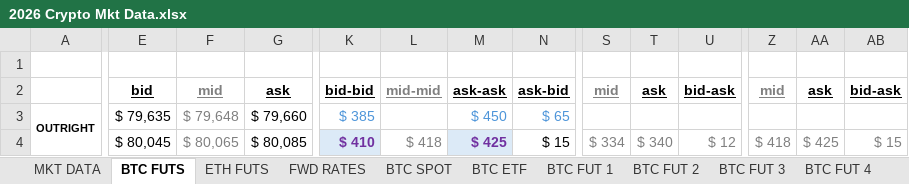
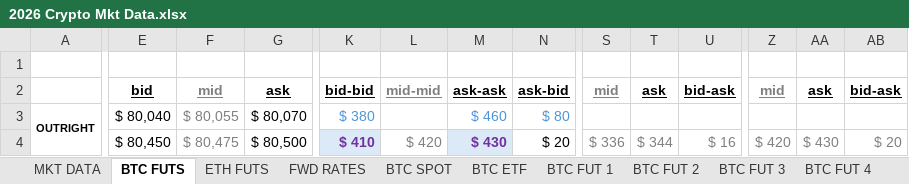
Before and after one commit to mikehyland-quant/crypto-project, an Excel workbook: spreadsheets/2026 Crypto Mkt Data.xlsx, sheet BTC FUTS, drawn as a sheet; only a part is shown, gaps mark what is left out; values as stored, in another font and other column widths than the file's, no borders; conditional formats not drawn; the diff covers the shown part only; the diff names each change by its address in the sheet, - before the commit and + after, or states it on an @@ line.

```diff
--- a/spreadsheets/2026 Crypto Mkt Data.xlsx (sheet BTC FUTS)
+++ b/spreadsheets/2026 Crypto Mkt Data.xlsx (sheet BTC FUTS)
-E3: $ 79,635
+E3: $ 80,040
-F3: $ 79,648
+F3: $ 80,055
-G3: $ 79,660
+G3: $ 80,070
-K3: $ 385
+K3: $ 380
-M3: $ 450
+M3: $ 460
-N3: $ 65
+N3: $ 80
-E4: $ 80,045
+E4: $ 80,450
-F4: $ 80,065
+F4: $ 80,475
-G4: $ 80,085
+G4: $ 80,500
-L4: $ 418
+L4: $ 420
-M4: $ 425
+M4: $ 430
-N4: $ 15
+N4: $ 20
-S4: $ 334
+S4: $ 336
-T4: $ 340
+T4: $ 344
-U4: $ 12
+U4: $ 16
-Z4: $ 418
+Z4: $ 420
-AA4: $ 425
+AA4: $ 430
-AB4: $ 15
+AB4: $ 20
```
Also changed, not shown: 17 added rows, 17 removed rows and 97 edited cells elsewhere in this sheet, sheet MKT DATA, sheet BTC FUT 2, sheet BTC FUT 3, sheet BTC FUT 4, sheet BTC FUT 5, sheet BTC FUT 1, 5 more sheets, spreadsheets/2026 BTC ETF Ratios.xlsx, spreadsheets/2026 Fin Inst Database.xlsx, 3 other files.
